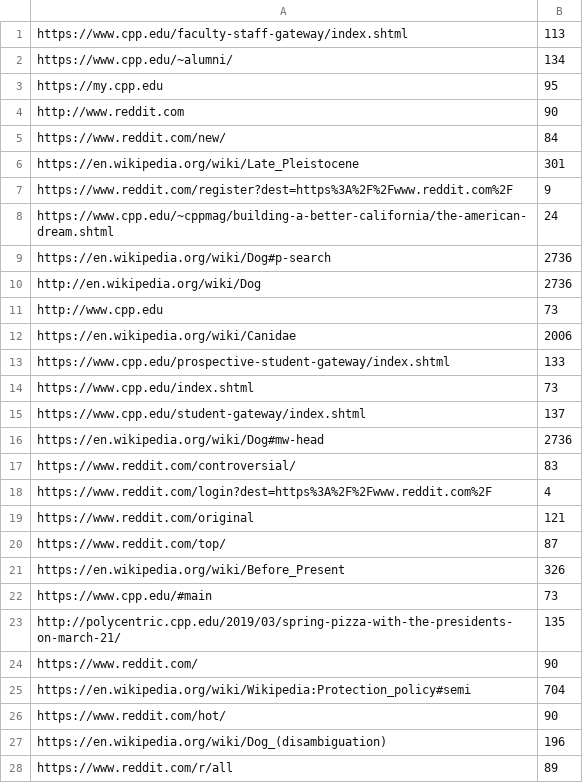
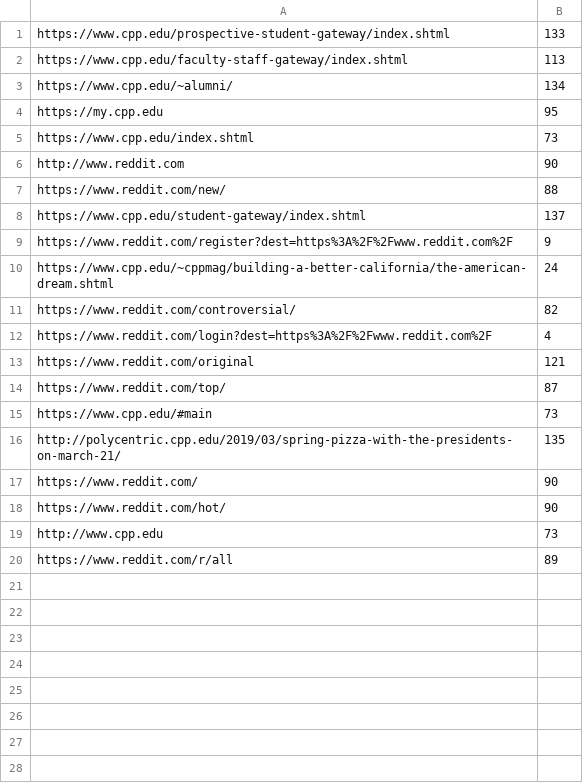
Before and after one commit to richardhopham/CS4990Project1, a CSV file: src/crawler/report.csv, drawn as a sheet.

```diff
--- a/src/crawler/report.csv
+++ b/src/crawler/report.csv
@@ -1 +1,2 @@
+https://www.cpp.edu/prospective-student-gateway/index.shtml,133
 https://www.cpp.edu/faculty-staff-gateway/index.shtml,113
@@ -3,16 +4,9 @@ https://www.cpp.edu/~alumni/,134
 https://my.cpp.edu,95
+https://www.cpp.edu/index.shtml,73
 http://www.reddit.com,90
-https://www.reddit.com/new/,84
-https://en.wikipedia.org/wiki/Late_Pleistocene,301
+https://www.reddit.com/new/,88
+https://www.cpp.edu/student-gateway/index.shtml,137
 https://www.reddit.com/register?dest=https%3A%2F%2Fwww.reddit.com%2F,9
 https://www.cpp.edu/~cppmag/building-a-better-california/the-american-dream.shtml,24
-https://en.wikipedia.org/wiki/Dog#p-search,2736
-http://en.wikipedia.org/wiki/Dog,2736
-http://www.cpp.edu,73
-https://en.wikipedia.org/wiki/Canidae,2006
-https://www.cpp.edu/prospective-student-gateway/index.shtml,133
-https://www.cpp.edu/index.shtml,73
-https://www.cpp.edu/student-gateway/index.shtml,137
-https://en.wikipedia.org/wiki/Dog#mw-head,2736
-https://www.reddit.com/controversial/,83
+https://www.reddit.com/controversial/,82
 https://www.reddit.com/login?dest=https%3A%2F%2Fwww.reddit.com%2F,4
@@ -20,3 +14,2 @@ https://www.reddit.com/original,121
 https://www.reddit.com/top/,87
-https://en.wikipedia.org/wiki/Before_Present,326
 https://www.cpp.edu/#main,73
@@ -24,5 +17,4 @@ http://polycentric.cpp.edu/2019/03/spring-pizza-with-the-presidents-on-march-21/
 https://www.reddit.com/,90
-https://en.wikipedia.org/wiki/Wikipedia:Protection_policy#semi,704
 https://www.reddit.com/hot/,90
-https://en.wikipedia.org/wiki/Dog_(disambiguation),196
+http://www.cpp.edu,73
 https://www.reddit.com/r/all,89
```
Also changed, not shown: 33 other files.
